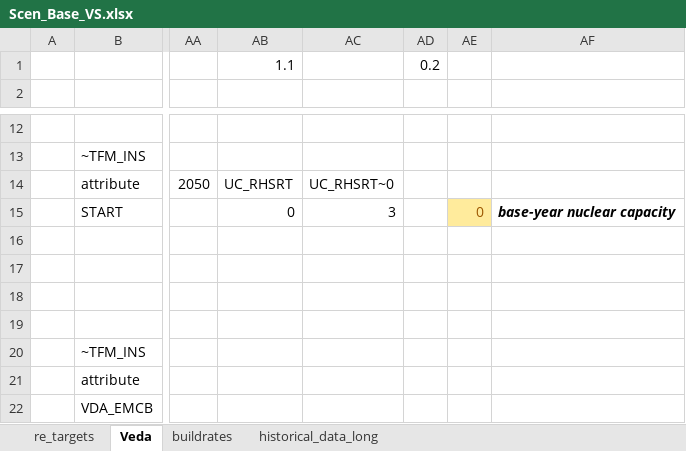
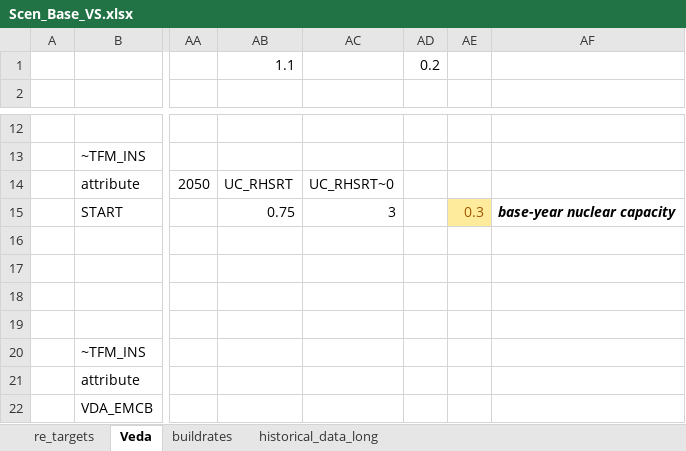
Before and after one commit to kraik98/ee-times, an Excel workbook: VerveStacks_EST/SuppXLS/Scen_Base_VS.xlsx, sheet Veda, drawn as a sheet; only a part is shown, gaps mark what is left out; values as stored, in another font and other column widths than the file's, no borders; the diff names each change by its address in the sheet, - before the commit and + after, or states it on an @@ line.

```diff
--- a/VerveStacks_EST/SuppXLS/Scen_Base_VS.xlsx (sheet Veda)
+++ b/VerveStacks_EST/SuppXLS/Scen_Base_VS.xlsx (sheet Veda)
-AB15: 0
+AB15: 0.75
-AE15: 0
+AE15: 0.3
```
Also changed, not shown: VerveStacks_EST/vt_EST_ELC_v1.xlsx.
